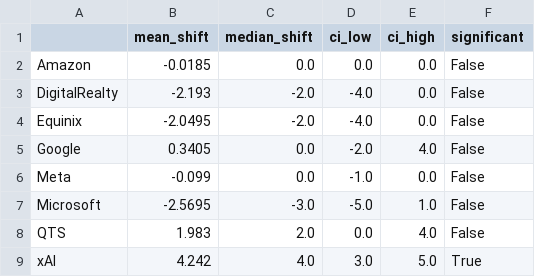
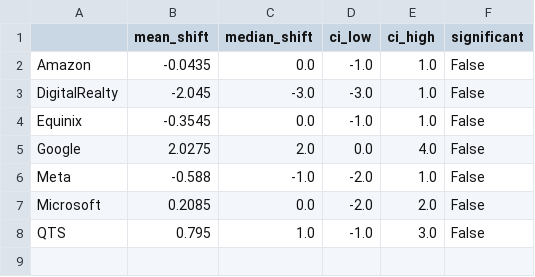
Before and after one commit to hrihaan19/pswi-data-center-audit, a CSV file: bootstrap_rank_shifts.csv, drawn as a sheet.

```diff
--- a/bootstrap_rank_shifts.csv
+++ b/bootstrap_rank_shifts.csv
@@ -1,9 +1,8 @@
 ,mean_shift,median_shift,ci_low,ci_high,significant
-Amazon,-0.0185,0.0,0.0,0.0,False
-DigitalRealty,-2.193,-2.0,-4.0,0.0,False
-Equinix,-2.0495,-2.0,-4.0,0.0,False
-Google,0.3405,0.0,-2.0,4.0,False
-Meta,-0.099,0.0,-1.0,0.0,False
-Microsoft,-2.5695,-3.0,-5.0,1.0,False
-QTS,1.983,2.0,0.0,4.0,False
-xAI,4.242,4.0,3.0,5.0,True
+Amazon,-0.0435,0.0,-1.0,1.0,False
+DigitalRealty,-2.045,-3.0,-3.0,1.0,False
+Equinix,-0.3545,0.0,-1.0,1.0,False
+Google,2.0275,2.0,0.0,4.0,False
+Meta,-0.588,-1.0,-2.0,1.0,False
+Microsoft,0.2085,0.0,-2.0,2.0,False
+QTS,0.795,1.0,-1.0,3.0,False
```
Also changed, not shown: beta_null_specification.csv, company_aggregates.csv, 25 other files.
